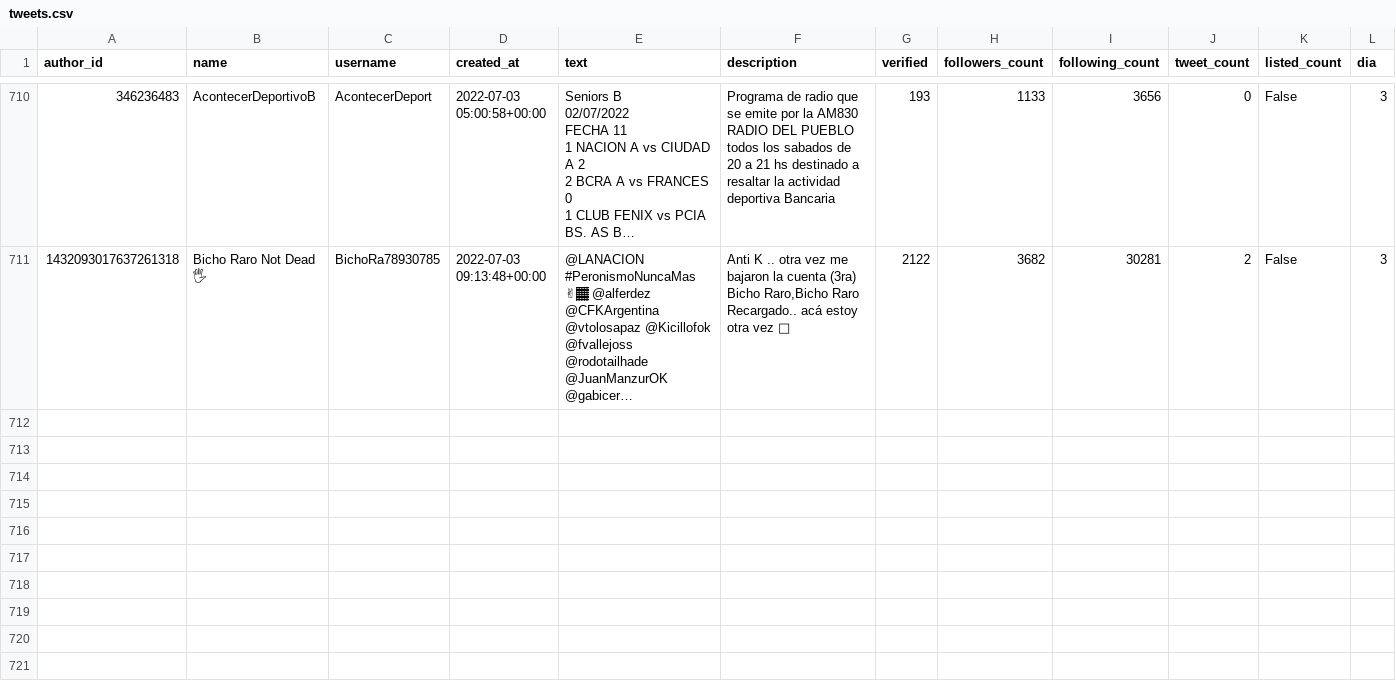
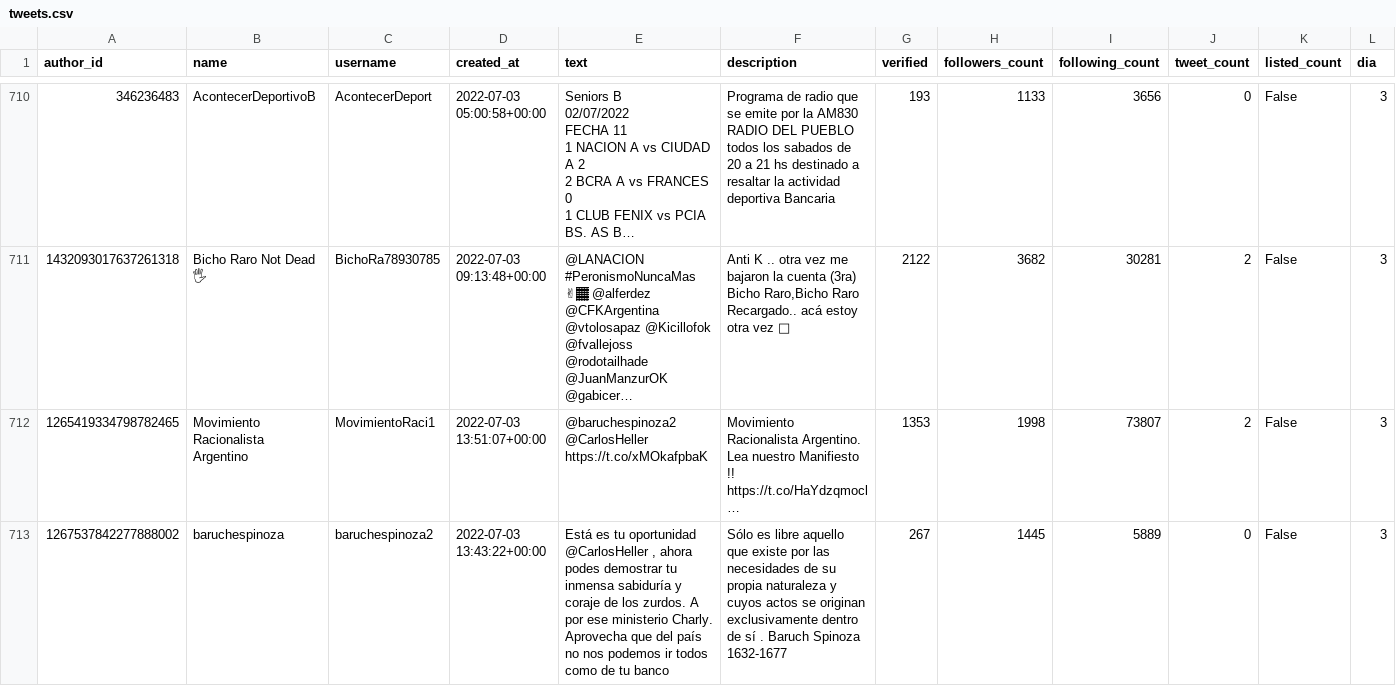
Before and after one commit to sebasur90/tweets_credicoop, a CSV file: tweets_historicos/tweets.csv, drawn as a sheet; only a part is shown, gaps mark what is left out; long unchanged cells end in …; rows hold the shown columns only; ↵ is a line break in a cell; the diff names each change by its address in the sheet, - before the commit and + after, or states it on an @@ line.

Commit message:
actualizando twitts

```diff
--- a/tweets_historicos/tweets.csv
+++ b/tweets_historicos/tweets.csv
+row 712: 1265419334798782465 | Movimiento Racionalista Argentino | MovimientoRaci1 | 2022-07-03 13:51:07+00:00 | @baruchespinoza2 @CarlosHeller https://t.co/xMOkafpbaK | Movimiento Racionalista Argentino. Lea nuestro Manifiesto !! ↵ https://t.co/HaYdzqmocl… | 1353 | 1998 | 73807 | 2 | False | 3
+row 713: 1267537842277888002 | baruchespinoza | baruchespinoza2 | 2022-07-03 13:43:22+00:00 | Está es tu oportunidad @CarlosHeller , ahora podes demostrar tu inmensa sabiduría y coraje de los zurdos. A por ese ministerio Charly. Aprovecha que del país no nos podemos ir todos como de tu banco | Sólo es libre aquello que existe por las necesidades de su propia naturaleza y cuyos actos se originan exclusivamente dentro de sí . Baruch Spinoza 1632-1677 | 267 | 1445 | 5889 | 0 | False | 3
```
